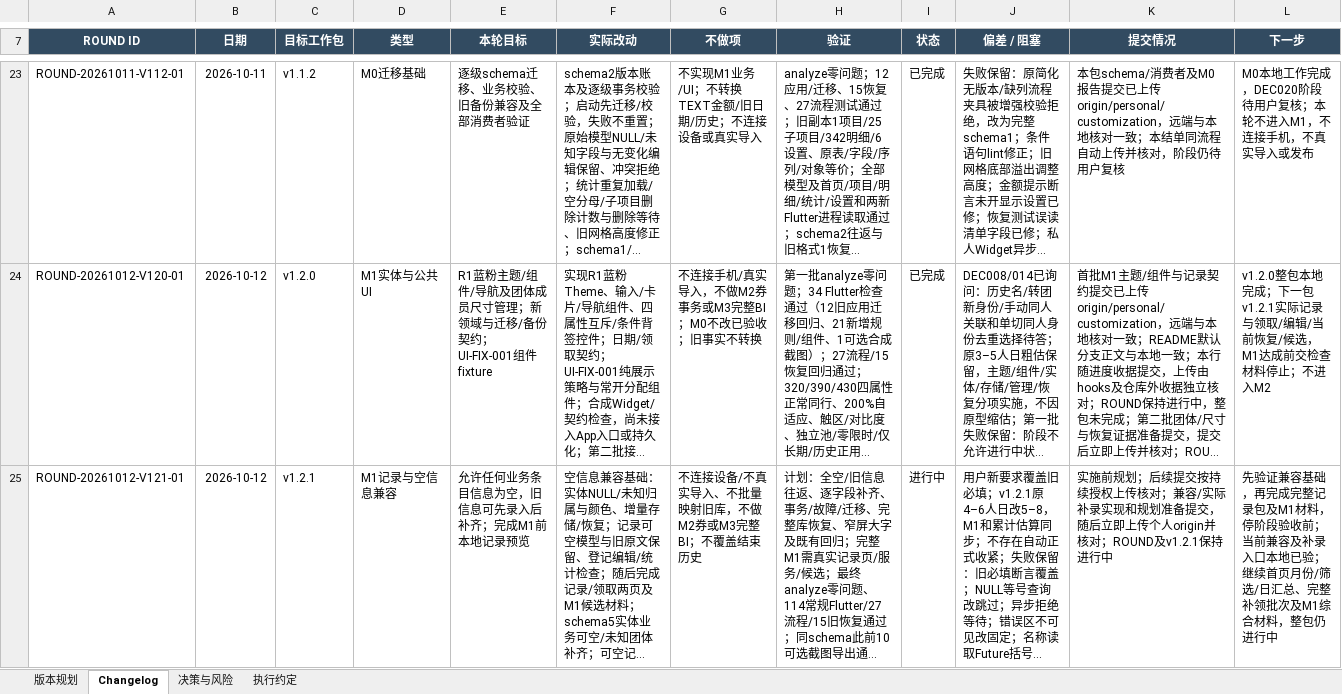
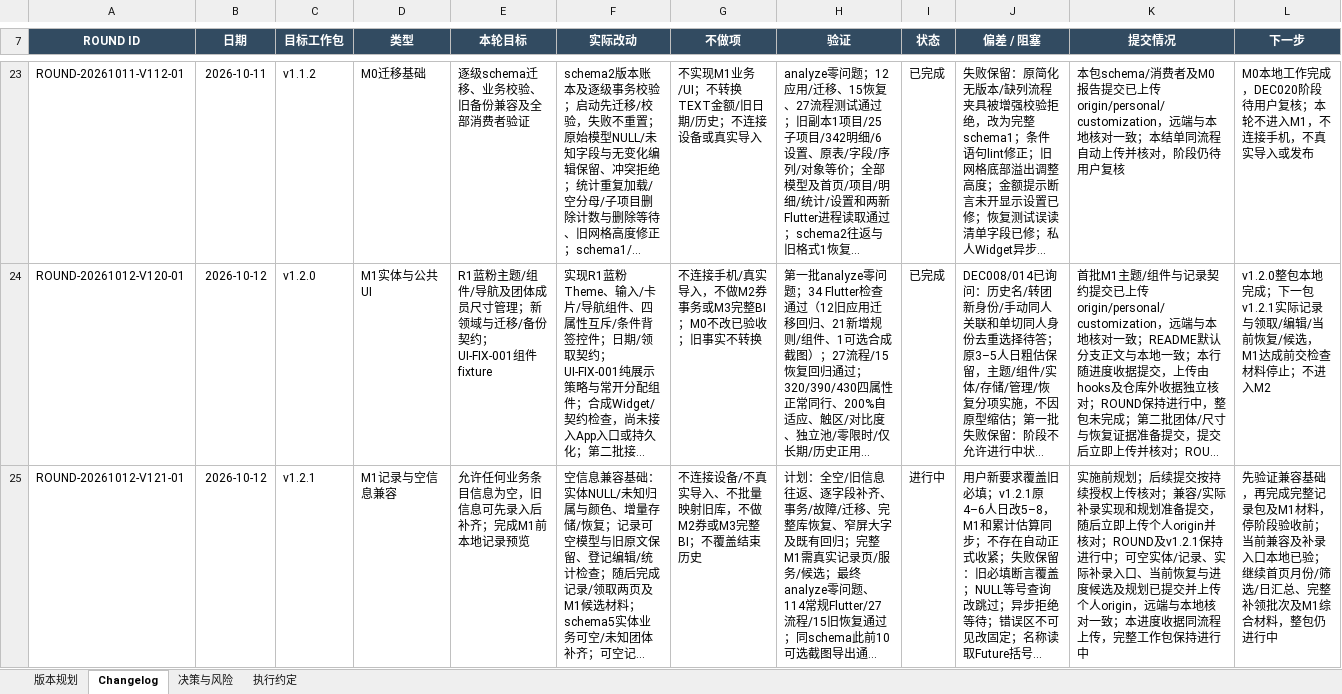
Before and after one commit to Seniorious66/count_tools, an Excel workbook: outputs/workflow-20261011/CountTools-MasterSheet.xlsx, sheet Changelog, drawn as a sheet; only a part is shown, gaps mark what is left out; long unchanged cells end in …; values as stored, in another font and other column widths than the file's, no borders; the diff names each change by its address in the sheet, - before the commit and + after, or states it on an @@ line.

Commit message:
docs: record uploaded nullable entry preview and current M1 gaps

```diff
--- a/outputs/workflow-20261011/CountTools-MasterSheet.xlsx (sheet Changelog)
+++ b/outputs/workflow-20261011/CountTools-MasterSheet.xlsx (sheet Changelog)
-K25 (提交情况): …持进行中
+K25 (提交情况): …持进行中；可空实体/记录、实际补录入口、当前恢复与进度候选及规划已提交并上传个人origin，远端与本地核对一致；本进度收据同流程上传，完整工作包保持进行中
```
Also changed, not shown: 1 other file.
